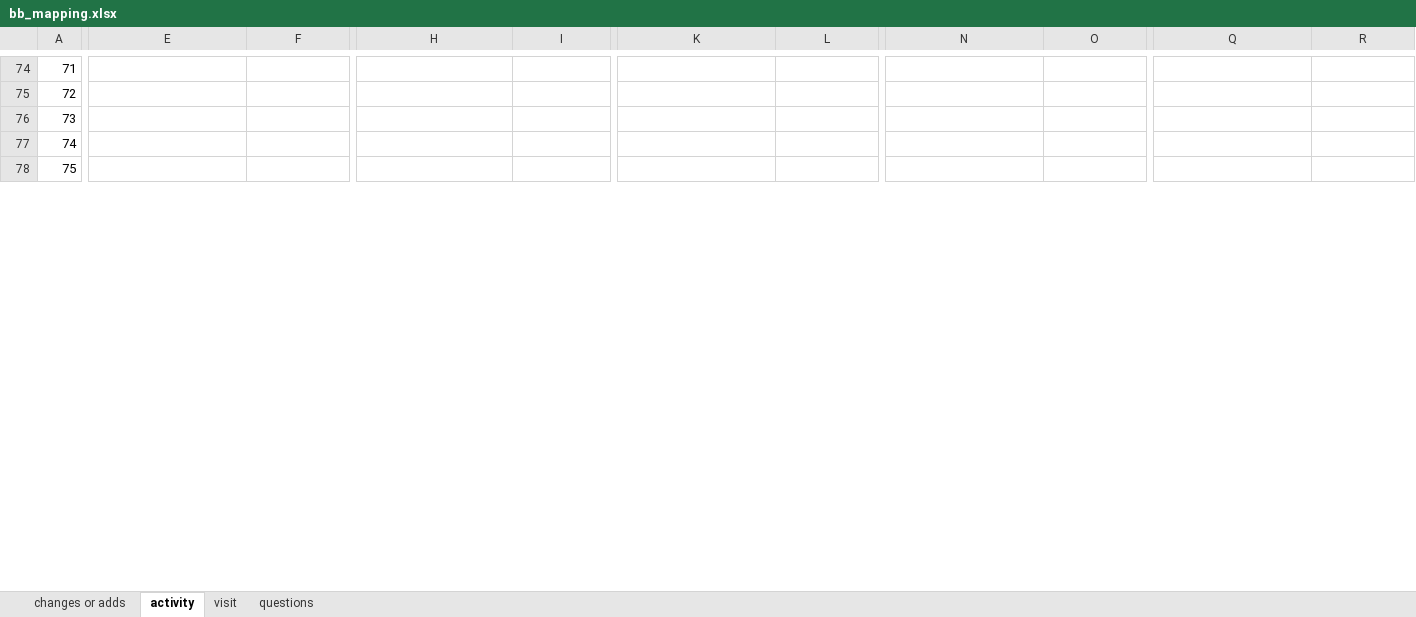
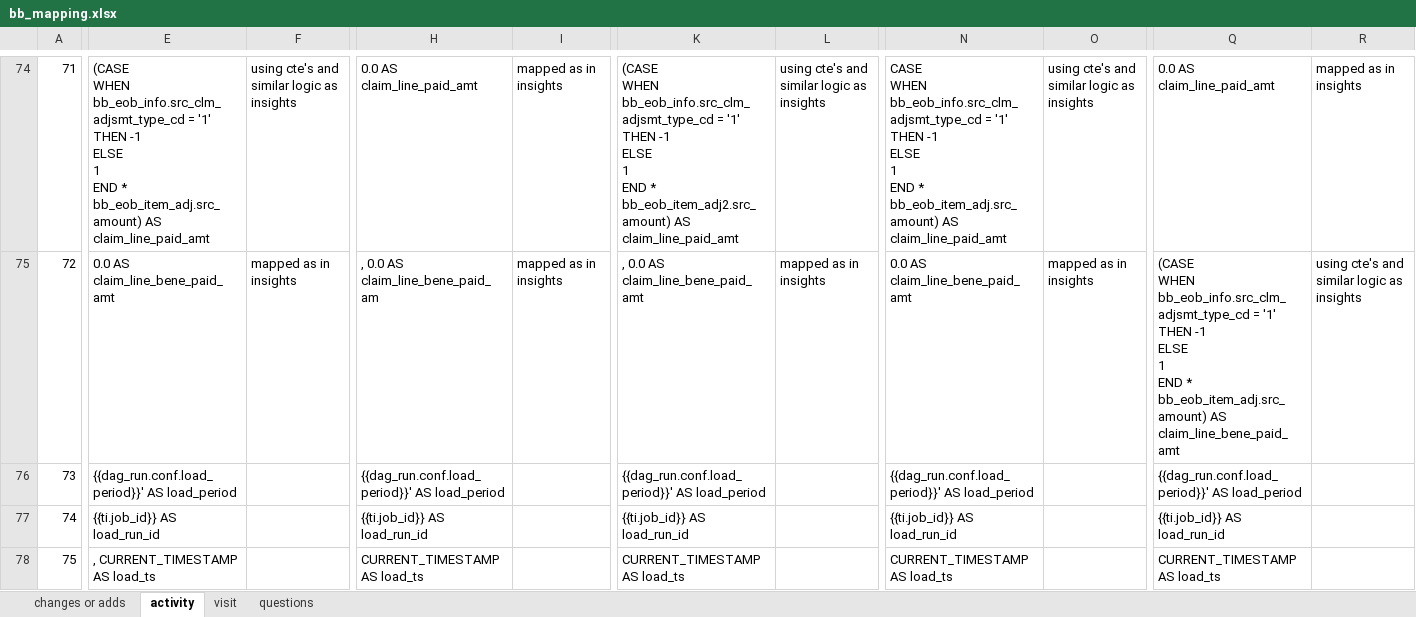
Before and after one commit to mikeoconnor-cj/pythonHmWrk, an Excel workbook: bb_mapping.xlsx, sheet activity, drawn as a sheet; only a part is shown, gaps mark what is left out; values as stored, in another font and other column widths than the file's, no borders; ↵ is a line break in a cell; the diff covers the shown part only; the diff names each change by its address in the sheet, - before the commit and + after, or states it on an @@ line.

```diff
--- a/bb_mapping.xlsx (sheet activity)
+++ b/bb_mapping.xlsx (sheet activity)
-E74: (empty)
+E74: (CASE ↵ WHEN bb_eob_info.src_clm_adjsmt_type_cd = '1' ↵ THEN -1 ↵ ELSE ↵ 1 ↵ END * bb_eob_item_adj.src_amount) AS claim_line_paid_amt
-F74: (empty)
+F74: using cte's and similar logic as insights
-H74: (empty)
+H74: 0.0 AS claim_line_paid_amt
-I74:I75: (empty)
+I74:I75: mapped as in insights
-K74: (empty)
+K74: (CASE ↵ WHEN bb_eob_info.src_clm_adjsmt_type_cd = '1' ↵ THEN -1 ↵ ELSE ↵ 1 ↵ END * bb_eob_item_adj2.src_amount) AS claim_line_paid_amt
-L74: (empty)
+L74: using cte's and similar logic as insights
-N74: (empty)
+N74: CASE ↵ WHEN bb_eob_info.src_clm_adjsmt_type_cd = '1' ↵ THEN -1 ↵ ELSE ↵ 1 ↵ END * bb_eob_item_adj.src_amount) AS claim_line_paid_amt
-O74: (empty)
+O74: using cte's and similar logic as insights
-Q74: (empty)
+Q74: 0.0 AS claim_line_paid_amt
-R74: (empty)
+R74: mapped as in insights
-E75: (empty)
+E75: 0.0 AS claim_line_bene_paid_amt
-F75: (empty)
+F75: mapped as in insights
-H75: (empty)
+H75: , 0.0 AS claim_line_bene_paid_am
-K75: (empty)
+K75: , 0.0 AS claim_line_bene_paid_amt
-L75: (empty)
+L75: mapped as in insights
-N75: (empty)
+N75: 0.0 AS claim_line_bene_paid_amt
-O75: (empty)
+O75: mapped as in insights
-Q75: (empty)
+Q75: (CASE ↵ WHEN bb_eob_info.src_clm_adjsmt_type_cd = '1' ↵ THEN -1 ↵ ELSE ↵ 1 ↵ END * bb_eob_item_adj.src_amount) AS claim_line_bene_paid_amt
-R75: (empty)
+R75: using cte's and similar logic as insights
-E76: (empty)
+E76: {{dag_run.conf.load_period}}' AS load_period
-H76: (empty)
+H76: {{dag_run.conf.load_period}}' AS load_period
-K76: (empty)
+K76: {{dag_run.conf.load_period}}' AS load_period
-N76: (empty)
+N76: {{dag_run.conf.load_period}}' AS load_period
-Q76: (empty)
+Q76: {{dag_run.conf.load_period}}' AS load_period
-E77: (empty)
+E77: {{ti.job_id}} AS load_run_id
-H77: (empty)
+H77: {{ti.job_id}} AS load_run_id
-K77: (empty)
+K77: {{ti.job_id}} AS load_run_id
-N77: (empty)
+N77: {{ti.job_id}} AS load_run_id
-Q77: (empty)
+Q77: {{ti.job_id}} AS load_run_id
-E78: (empty)
+E78: , CURRENT_TIMESTAMP AS load_ts
-H78: (empty)
+H78: CURRENT_TIMESTAMP AS load_ts
-K78: (empty)
+K78: CURRENT_TIMESTAMP AS load_ts
-N78: (empty)
+N78: CURRENT_TIMESTAMP AS load_ts
-Q78: (empty)
+Q78: CURRENT_TIMESTAMP AS load_ts
```
Also changed, not shown: 50 edited cells elsewhere in this sheet.
